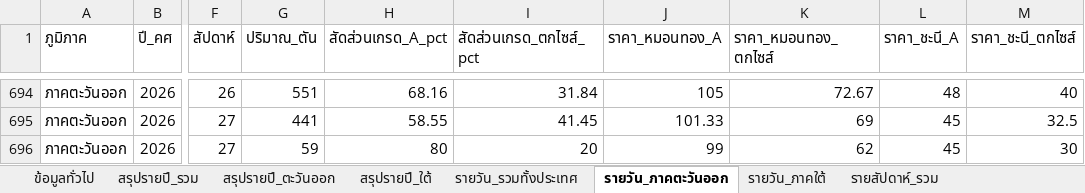
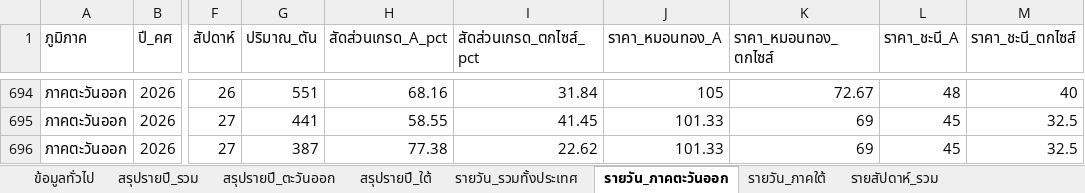
Before and after one commit to yohaken/cursor-agent, an Excel workbook: data/durian-dashboard-report.xlsx, sheet รายวัน_ภาคตะวันออก, drawn as a sheet; only a part is shown, gaps mark what is left out; values as stored, in another font and other column widths than the file's, no borders; the diff names each change by its address in the sheet, - before the commit and + after, or states it on an @@ line.

```diff
--- a/data/durian-dashboard-report.xlsx (sheet รายวัน_ภาคตะวันออก)
+++ b/data/durian-dashboard-report.xlsx (sheet รายวัน_ภาคตะวันออก)
-G696 (ปริมาณ_ตัน): 59
+G696 (ปริมาณ_ตัน): 387
-H696 (สัดส่วนเกรด_A_pct): 80
+H696 (สัดส่วนเกรด_A_pct): 77.38
-I696 (สัดส่วนเกรด_ตกไซส์_pct): 20
+I696 (สัดส่วนเกรด_ตกไซส์_pct): 22.62
-J696 (ราคา_หมอนทอง_A): 99
+J696 (ราคา_หมอนทอง_A): 101.33
-K696 (ราคา_หมอนทอง_ตกไซส์): 62
+K696 (ราคา_หมอนทอง_ตกไซส์): 69
-M696 (ราคา_ชะนี_ตกไซส์): 30
+M696 (ราคา_ชะนี_ตกไซส์): 32.5
```
Also changed, not shown: sheet รายวัน_ภาคใต้, sheet รายสัปดาห์_รวม, sheet รายวัน_รวมทั้งประเทศ, sheet สรุปรายปี_รวม, sheet สรุปรายปี_ใต้, sheet สรุปรายปี_ตะวันออก, 1 more sheet, 5 other files.
